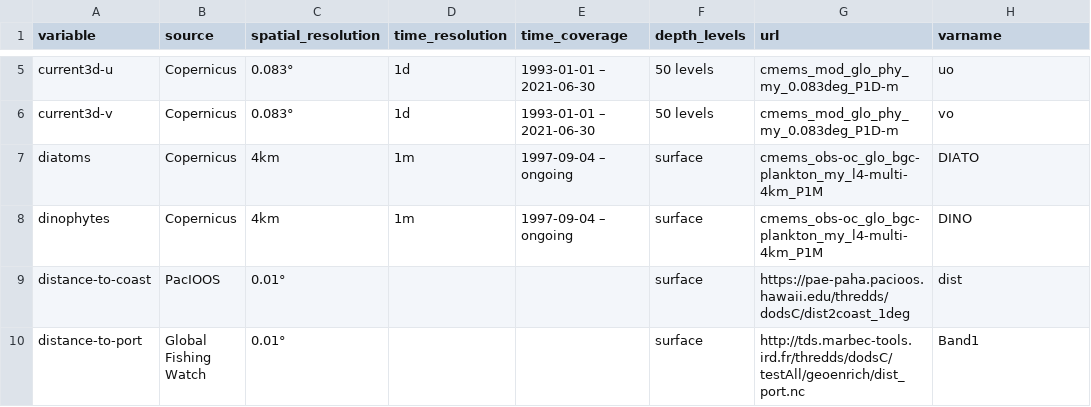
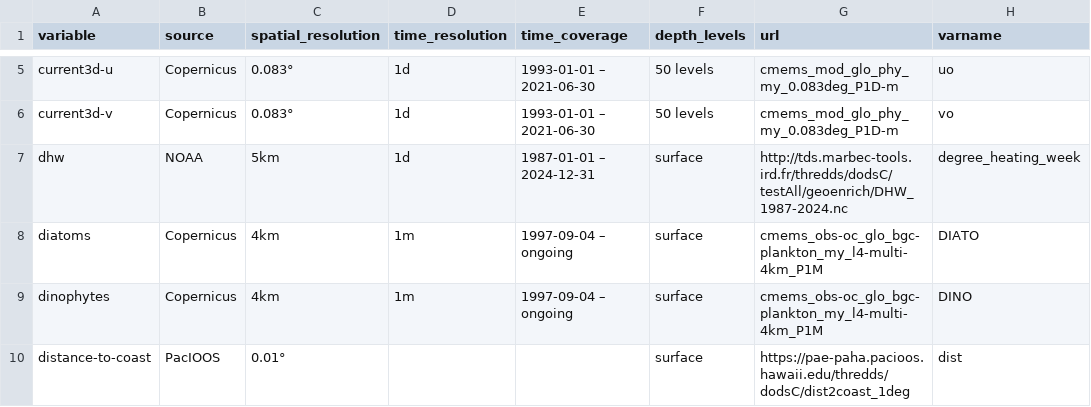
Before and after one commit to morand-g/geoenrich, a CSV file: geoenrich/data/catalog.csv, drawn as a sheet; only a part is shown, gaps mark what is left out; the shorter side is filled out with more unchanged rows; the diff names each change by its address in the sheet, - before the commit and + after, or states it on an @@ line.

Commit message:
Added Degree Heating Week to variable catalog

```diff
--- a/geoenrich/data/catalog.csv
+++ b/geoenrich/data/catalog.csv
+row 7: dhw | NOAA | 5km | 1d | 1987-01-01 – 2024-12-31 | surface | http://tds.marbec-tools.ird.fr/thredds/dodsC/testAll/geoenrich/DHW_1987-2024.nc | degree_heating_week
```
Also changed, not shown: 6 other files.
